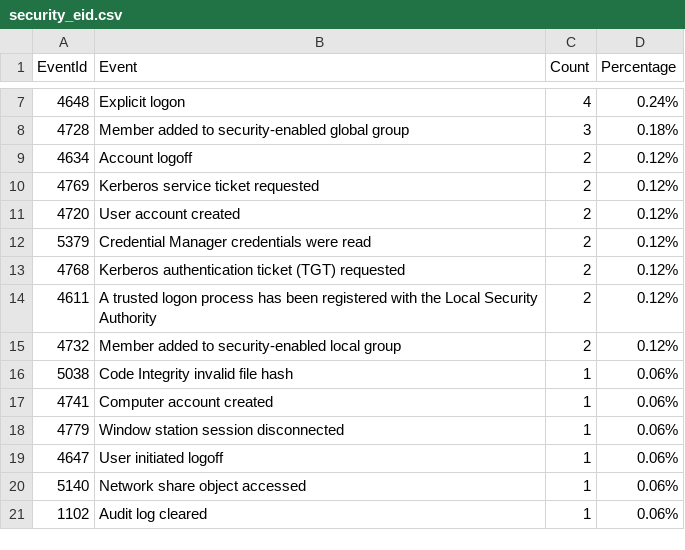
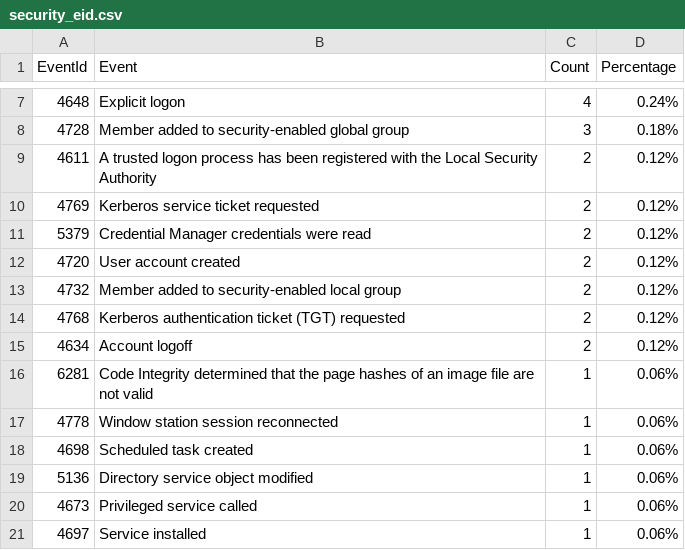
Before and after one commit to fukusuket/InvestigateWindowsLogSetting, a CSV file: security_eid.csv, drawn as a sheet; only a part is shown, gaps mark what is left out.

```diff
--- a/security_eid.csv
+++ b/security_eid.csv
@@ -8,14 +8,14 @@ EventId,Event,Count,Percentage
 4728,Member added to security-enabled global group,3,0.18%
+4611,A trusted logon process has been registered with the Local Security Authority,2,0.12%
+4769,Kerberos service ticket requested,2,0.12%
+5379,Credential Manager credentials were read,2,0.12%
+4720,User account created,2,0.12%
+4732,Member added to security-enabled local group,2,0.12%
+4768,Kerberos authentication ticket (TGT) requested,2,0.12%
 4634,Account logoff,2,0.12%
-4769,Kerberos service ticket requested,2,0.12%
-4720,User account created,2,0.12%
-5379,Credential Manager credentials were read,2,0.12%
-4768,Kerberos authentication ticket (TGT) requested,2,0.12%
-4611,A trusted logon process has been registered with the Local Security Authority,2,0.12%
-4732,Member added to security-enabled local group,2,0.12%
-5038,Code Integrity invalid file hash,1,0.06%
-4741,Computer account created,1,0.06%
-4779,Window station session disconnected,1,0.06%
-4647,User initiated logoff,1,0.06%
-5140,Network share object accessed,1,0.06%
-1102,Audit log cleared,1,0.06%
+6281,Code Integrity determined that the page hashes of an image file are not valid ,1,0.06%
+4778,Window station session reconnected,1,0.06%
+4698,Scheduled task created,1,0.06%
+5136,Directory service object modified,1,0.06%
+4673,Privileged service called,1,0.06%
+4697,Service installed,1,0.06%
```
Also changed, not shown: 2 other files.
